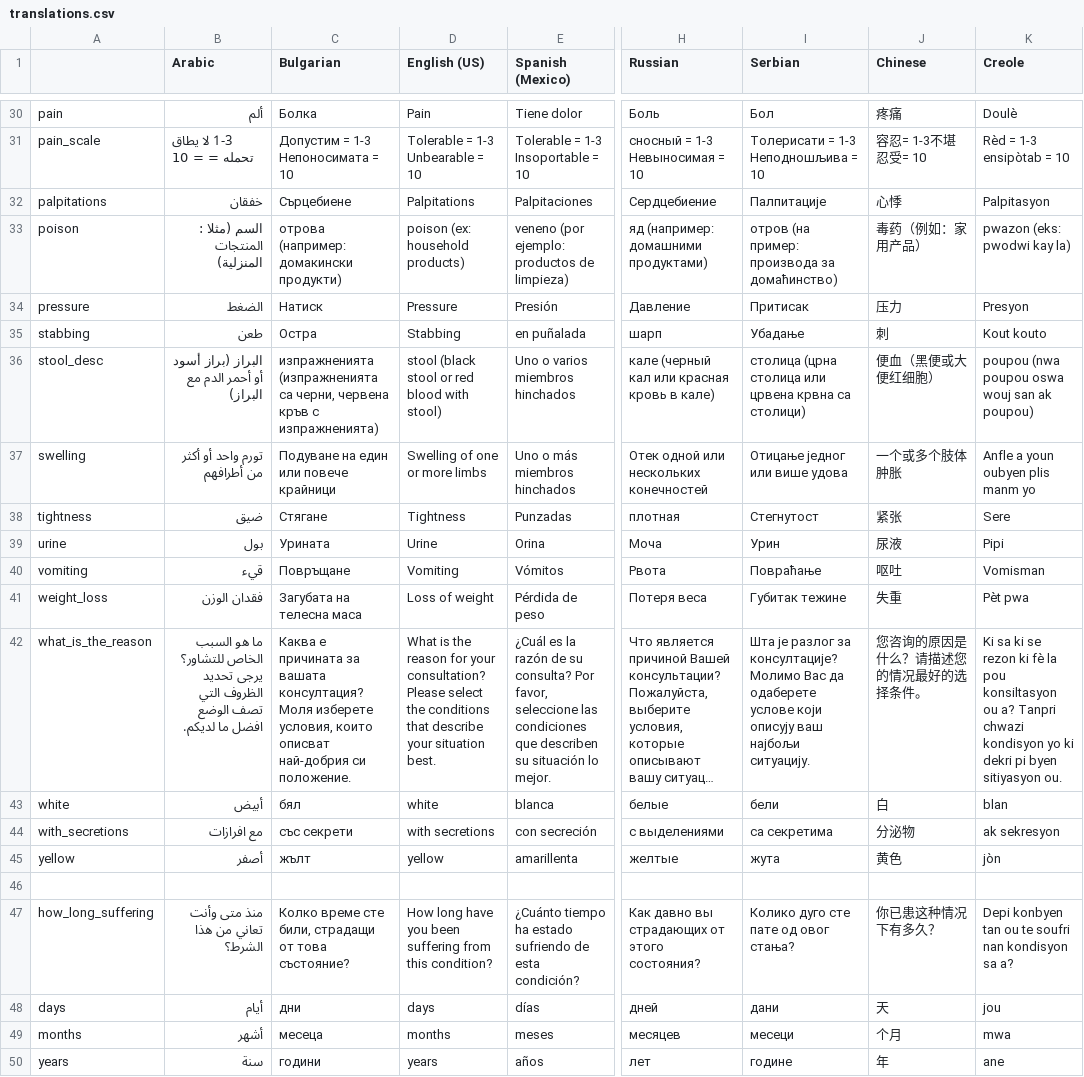
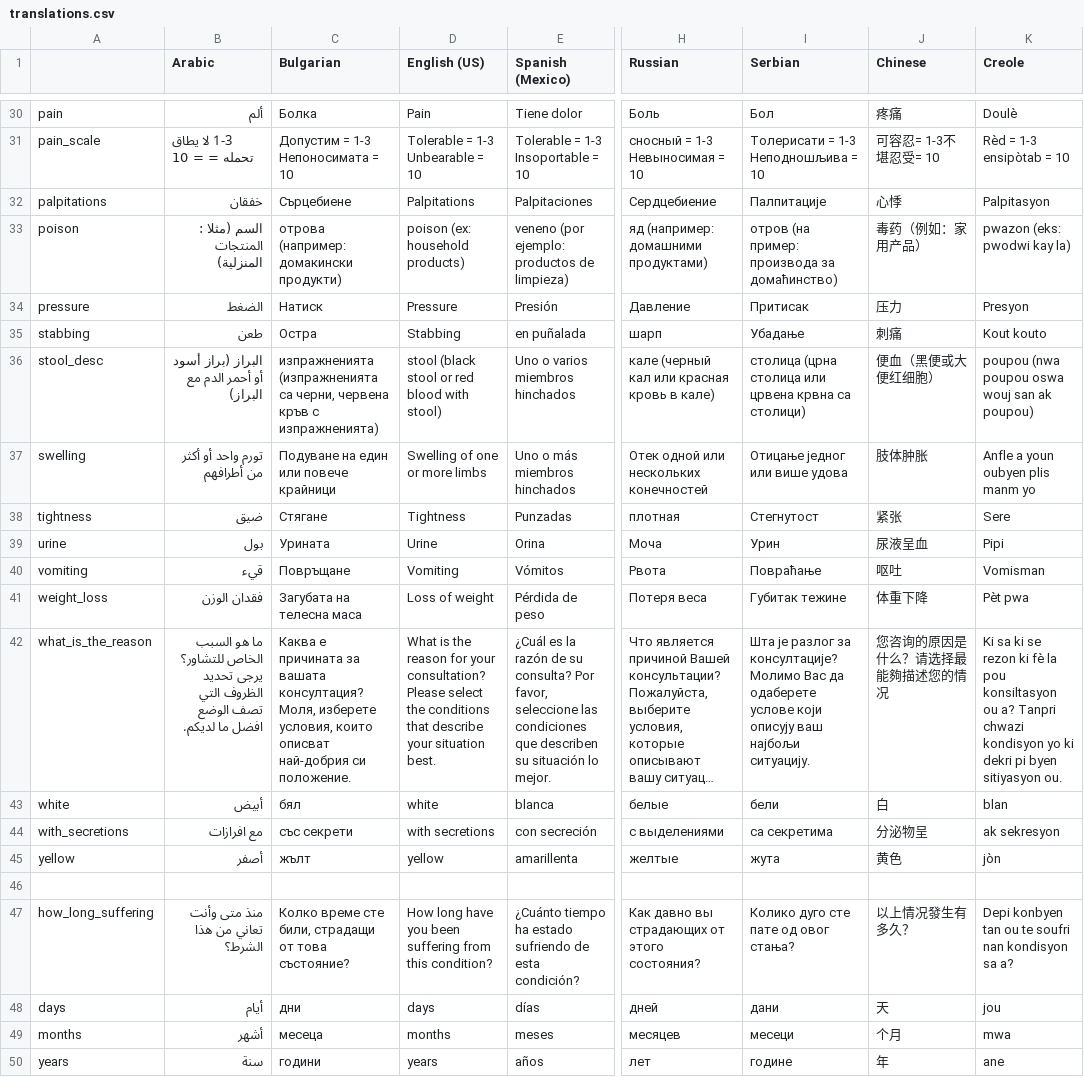
Before and after one commit to andygale/hospital_forms, a CSV file: config/locales/translations.csv, drawn as a sheet; only a part is shown, gaps mark what is left out; long unchanged cells end in …; the diff covers the shown part only; the diff names each change by its address in the sheet, - before the commit and + after, or states it on an @@ line.

Commit message:
Adding different keys for yes, no, and specify for chinese

```diff
--- a/config/locales/translations.csv
+++ b/config/locales/translations.csv
-J31 (Chinese): 容忍= 1-3不堪忍受= 10
+J31 (Chinese): 可容忍= 1-3不堪忍受= 10
-J35 (Chinese): 刺
+J35 (Chinese): 刺痛
-J37 (Chinese): 一个或多个肢体肿胀
+J37 (Chinese): 肢体肿胀
-J39 (Chinese): 尿液
+J39 (Chinese): 尿液呈血
-J41 (Chinese): 失重
+J41 (Chinese): 体重下降
-C42 (Bulgarian): …вашата консултация? Моля изберете условия,…
+C42 (Bulgarian): …вашата консултация? Моля, изберете условия,…
-J42 (Chinese): 您咨询的原因是什么？请描述您的情况最好的选择条件。
+J42 (Chinese): 您咨询的原因是什么？请选择最能夠描述您的情况
-J44 (Chinese): 分泌物
+J44 (Chinese): 分泌物呈
-J47 (Chinese): 你已患这种情况下有多久？
+J47 (Chinese): 以上情况發生有多久？
```
Also changed, not shown: 10 added rows and 43 edited cells elsewhere in this file, 11 other files.
